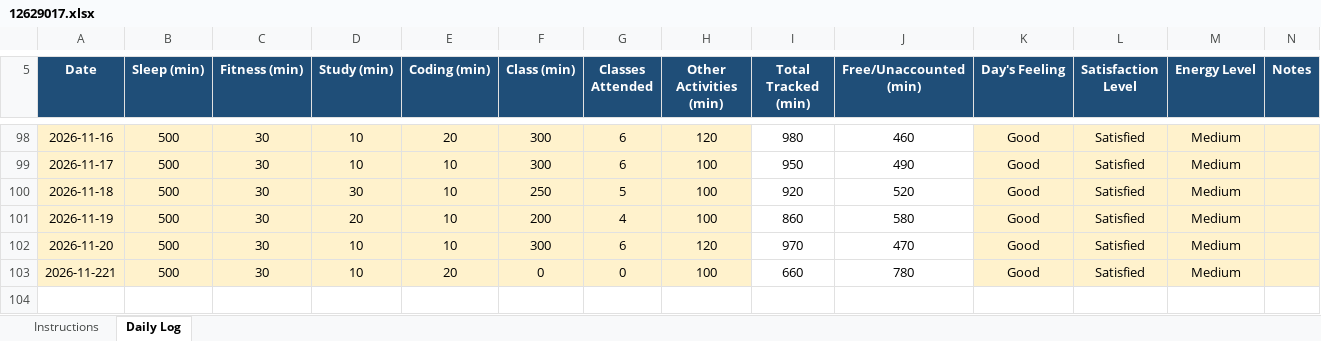
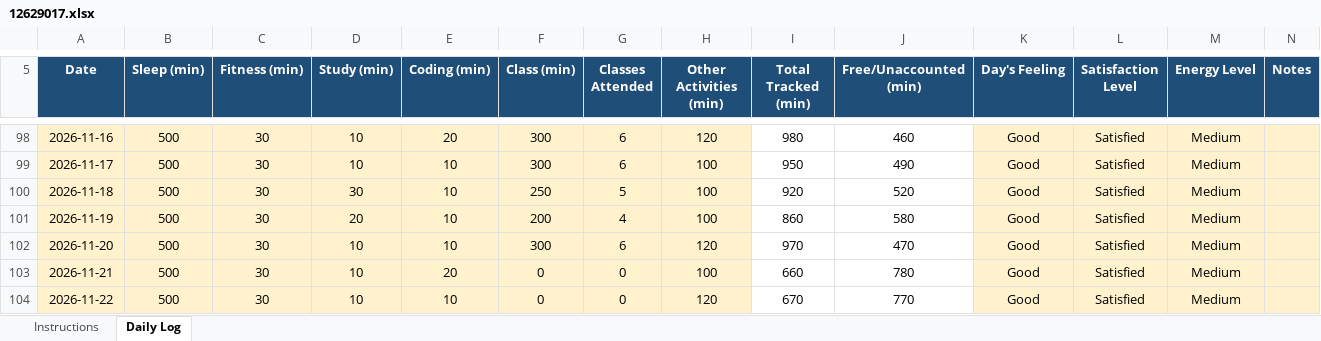
Before and after one commit to pawan0385H-eng/cap776, an Excel workbook: 12629017.xlsx, sheet Daily Log, drawn as a sheet; only a part is shown, gaps mark what is left out; values as stored, in another font and other column widths than the file's, no borders; conditional formats not drawn; the diff names each change by its address in the sheet, - before the commit and + after, or states it on an @@ line.

Commit message:
22-nov

```diff
--- a/12629017.xlsx (sheet Daily Log)
+++ b/12629017.xlsx (sheet Daily Log)
-A103 (Date): 2026-11-221
+A103 (Date): 2026-11-21
+row 104: 2026-11-22 | 500 | 30 | 10 | 10 | 0 | 0 | 120 | 670 | 770 | Good | Satisfied | Medium
```
